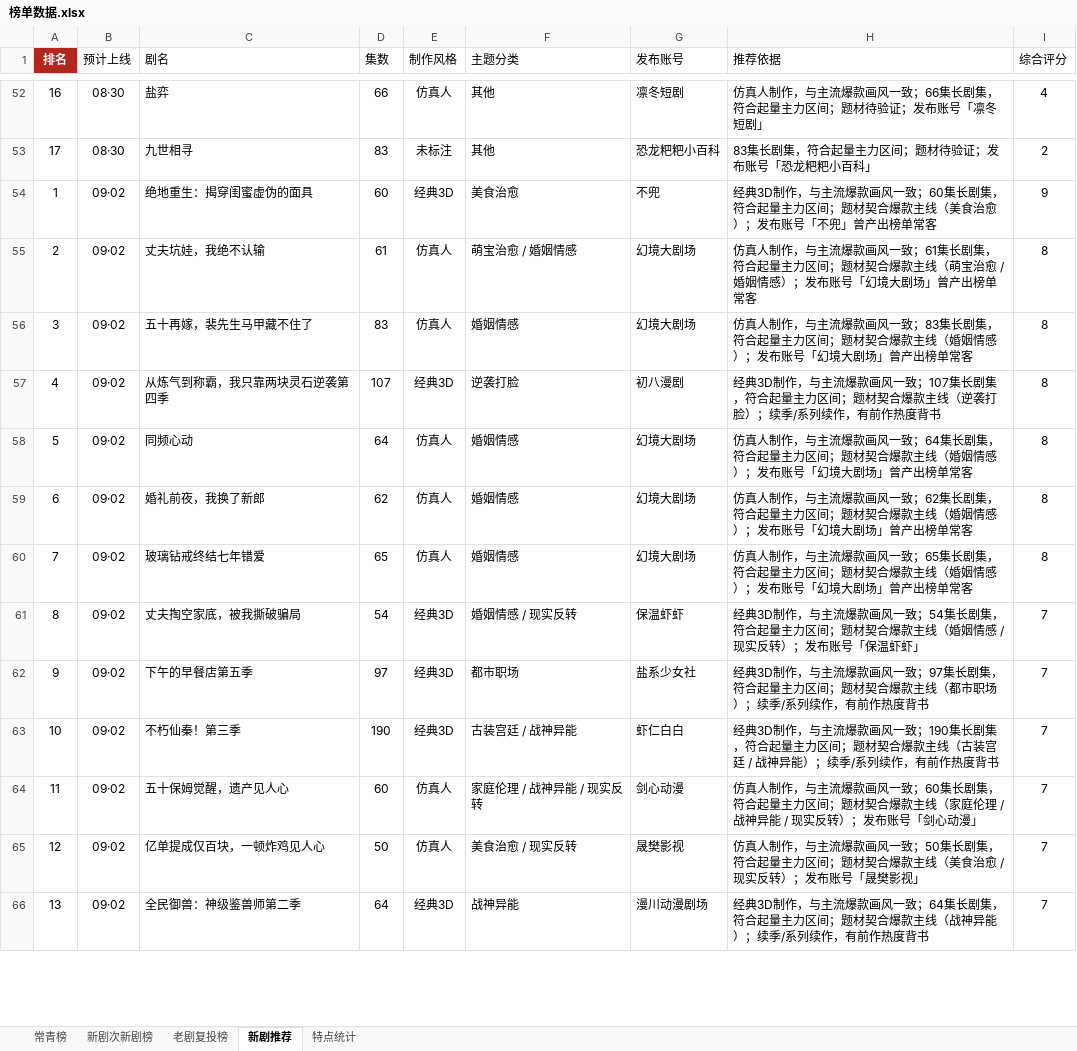
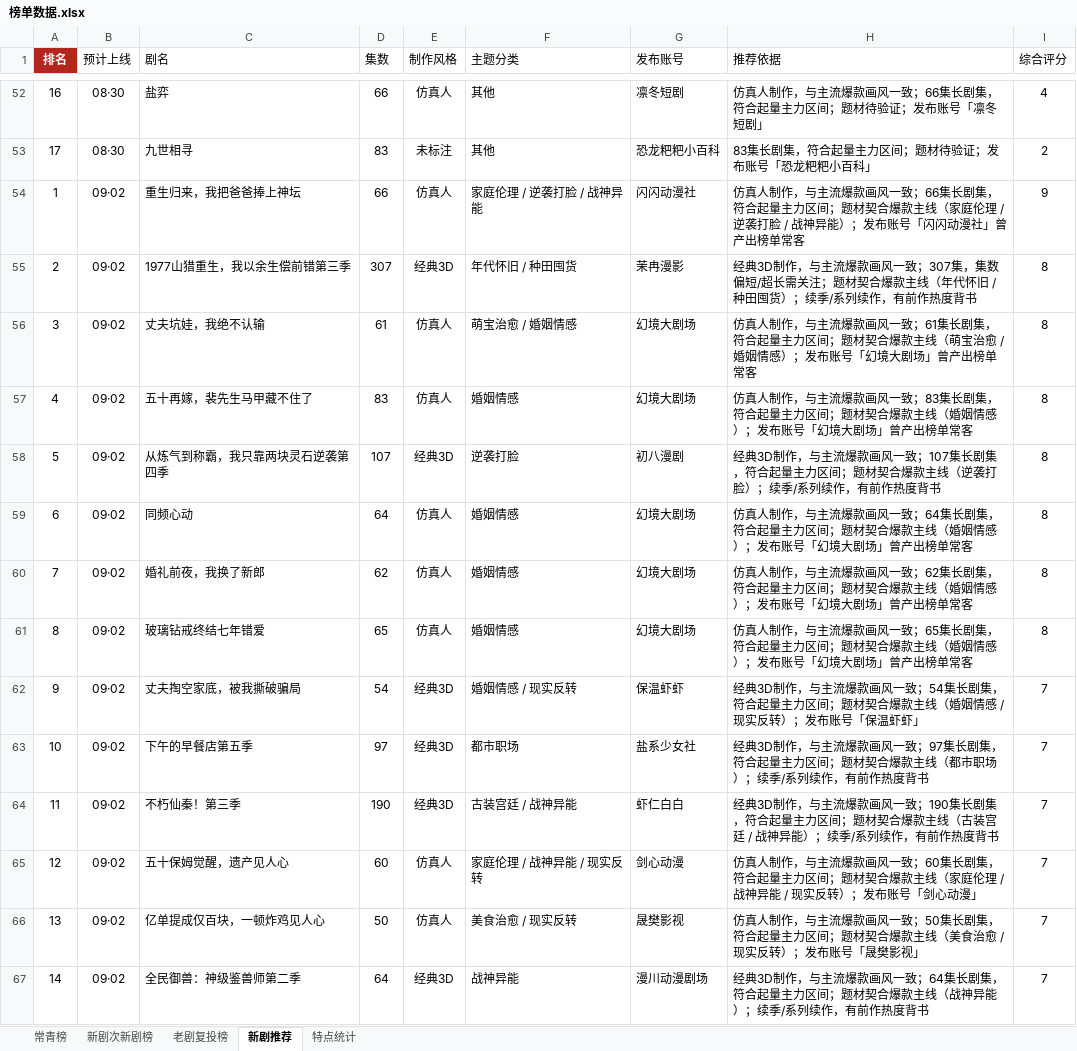
Before and after one commit to 2m247cdz9k-design/tomato-drama-rankings, an Excel workbook: 榜单数据.xlsx, sheet 新剧推荐, drawn as a sheet; only a part is shown, gaps mark what is left out; values as stored, in another font and other column widths than the file's, no borders; removed rows and columns are numbered as before the commit, all else as after; the diff covers the shown part only; the diff names each change by its address in the sheet, - before the commit and + after, or states it on an @@ line.

```diff
--- a/榜单数据.xlsx (sheet 新剧推荐)
+++ b/榜单数据.xlsx (sheet 新剧推荐)
-row 54: 1 | 09·02 | 绝地重生：揭穿闺蜜虚伪的面具 | 60 | 经典3D | 美食治愈 | 不兜 | 经典3D制作，与主流爆款画风一致；60集长剧集，符合起量主力区间；题材契合爆款主线（美食治愈）；发布账号「不兜」曾产出榜单常客 | 9
+row 54: 1 | 09·02 | 重生归来，我把爸爸捧上神坛 | 66 | 仿真人 | 家庭伦理 / 逆袭打脸 / 战神异能 | 闪闪动漫社 | 仿真人制作，与主流爆款画风一致；66集长剧集，符合起量主力区间；题材契合爆款主线（家庭伦理 / 逆袭打脸 / 战神异能）；发布账号「闪闪动漫社」曾产出榜单常客 | 9
+row 55: 2 | 09·02 | 1977山猎重生，我以余生偿前错第三季 | 307 | 经典3D | 年代怀旧 / 种田囤货 | 茉冉漫影 | 经典3D制作，与主流爆款画风一致；307集，集数偏短/超长需关注；题材契合爆款主线（年代怀旧 / 种田囤货）；续季/系列续作，有前作热度背书 | 8
-A56 (排名): 2
+A56 (排名): 3
-A57 (排名): 3
+A57 (排名): 4
-A58 (排名): 4
+A58 (排名): 5
-A59 (排名): 5
+A59 (排名): 6
-A60 (排名): 6
+A60 (排名): 7
-A61 (排名): 7
+A61 (排名): 8
-A62 (排名): 8
+A62 (排名): 9
-A63 (排名): 9
+A63 (排名): 10
-A64 (排名): 10
+A64 (排名): 11
-A65 (排名): 11
+A65 (排名): 12
-A66 (排名): 12
+A66 (排名): 13
-A67 (排名): 13
+A67 (排名): 14
```
Also changed, not shown: 1 added row, 2 removed rows and 21 edited cells elsewhere in this sheet, sheet 特点统计, 2 other files.
